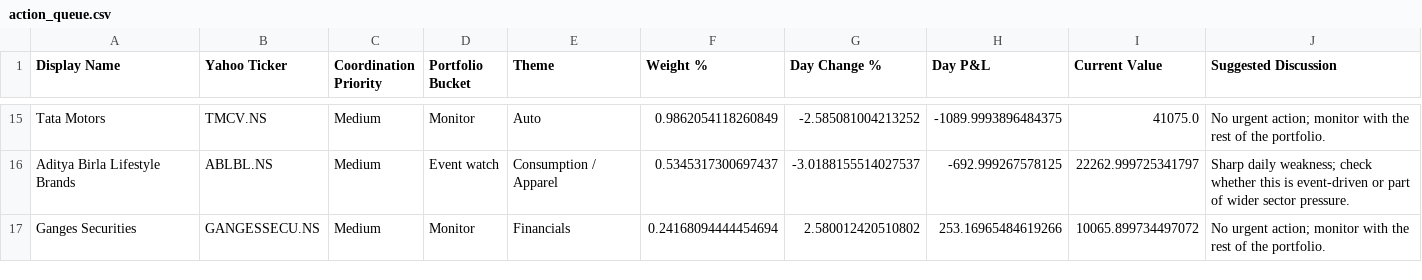
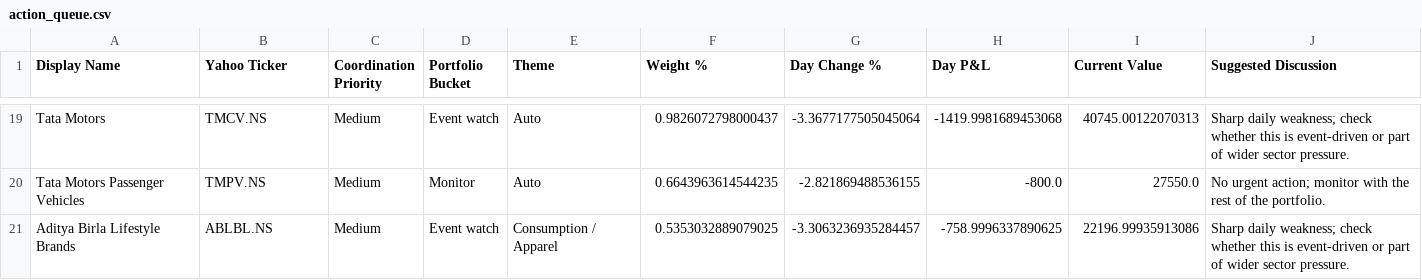
Before and after one commit to hvj7p7shkv-hub/vikram-portfolio-dashboard, a CSV file: data/action_queue.csv, drawn as a sheet; only a part is shown, gaps mark what is left out; removed rows and columns are numbered as before the commit, all else as after; the diff covers the shown part only; the diff names each change by its address in the sheet, - before the commit and + after, or states it on an @@ line.

```diff
--- a/data/action_queue.csv
+++ b/data/action_queue.csv
-D19 (Portfolio Bucket): Monitor
+D19 (Portfolio Bucket): Event watch
-F19 (Weight %): 0.9862054118260849
+F19 (Weight %): 0.9826072798000437
-G19 (Day Change %): -2.585081004213252
+G19 (Day Change %): -3.3677177505045064
-H19 (Day P&L): -1089.9993896484375
+H19 (Day P&L): -1419.9981689453068
-I19 (Current Value): 41075.0
+I19 (Current Value): 40745.00122070313
-J19 (Suggested Discussion): No urgent action; monitor with the rest of the portfolio.
+J19 (Suggested Discussion): Sharp daily weakness; check whether this is event-driven or part of wider sector pressure.
+row 20: Tata Motors Passenger Vehicles | TMPV.NS | Medium | Monitor | Auto | 0.6643963614544235 | -2.821869488536155 | -800.0 | 27550.0 | No urgent action; monitor with the rest of the portfolio.
-F21 (Weight %): 0.5345317300697437
+F21 (Weight %): 0.5353032889079025
-G21 (Day Change %): -3.0188155514027537
+G21 (Day Change %): -3.3063236935284457
-H21 (Day P&L): -692.999267578125
+H21 (Day P&L): -758.9996337890625
-I21 (Current Value): 22262.999725341797
+I21 (Current Value): 22196.99935913086
-row 17: Ganges Securities | GANGESSECU.NS | Medium | Monitor | Financials | 0.24168094444454694 | 2.580012420510802 | 253.16965484619266 | 10065.899734497072 | No urgent action; monitor with the rest of the portfolio.
```
Also changed, not shown: 5 added rows, 1 removed row and 53 edited cells elsewhere in this file, data/holdings.csv, 1 other file.
